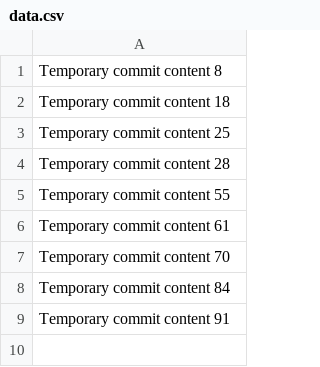
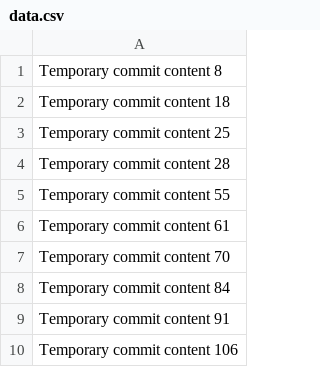
Before and after one commit to lisalinpsena/PetCareHub, a CSV file: data.csv, drawn as a sheet; the diff names each change by its address in the sheet, - before the commit and + after, or states it on an @@ line.

```diff
--- a/data.csv
+++ b/data.csv
+row 10: Temporary commit content 106
```
